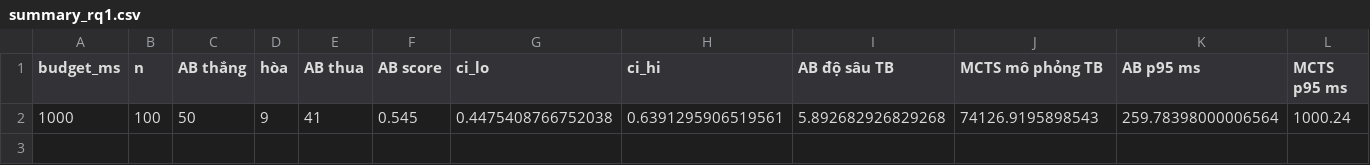
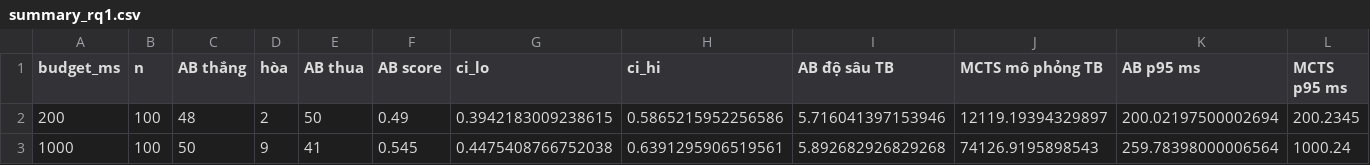
Before and after one commit to linh-245/TTNTNC-GameAI-nhom11, a CSV file: logs/summary_rq1.csv, drawn as a sheet.

Commit message:
fix: Move search results notebook to eval and update rq1 summary

```diff
--- a/logs/summary_rq1.csv
+++ b/logs/summary_rq1.csv
@@ -1,2 +1,3 @@
 budget_ms,n,AB thắng,hòa,AB thua,AB score,ci_lo,ci_hi,AB độ sâu TB,MCTS mô phỏng TB,AB p95 ms,MCTS p95 ms
+200,100,48,2,50,0.49,0.3942183009238615,0.5865215952256586,5.716041397153946,12119.19394329897,200.02197500002694,200.2345
 1000,100,50,9,41,0.545,0.4475408766752038,0.6391295906519561,5.892682926829268,74126.9195898543,259.78398000006564,1000.24
```
Also changed, not shown: 2 other files.
